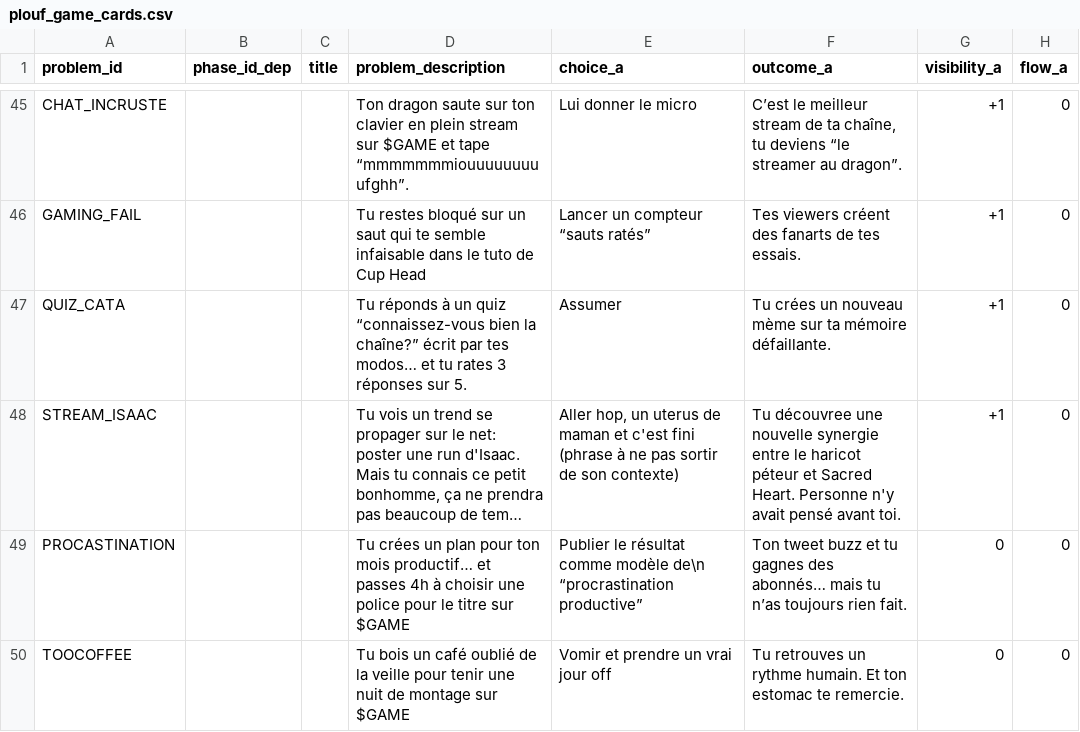
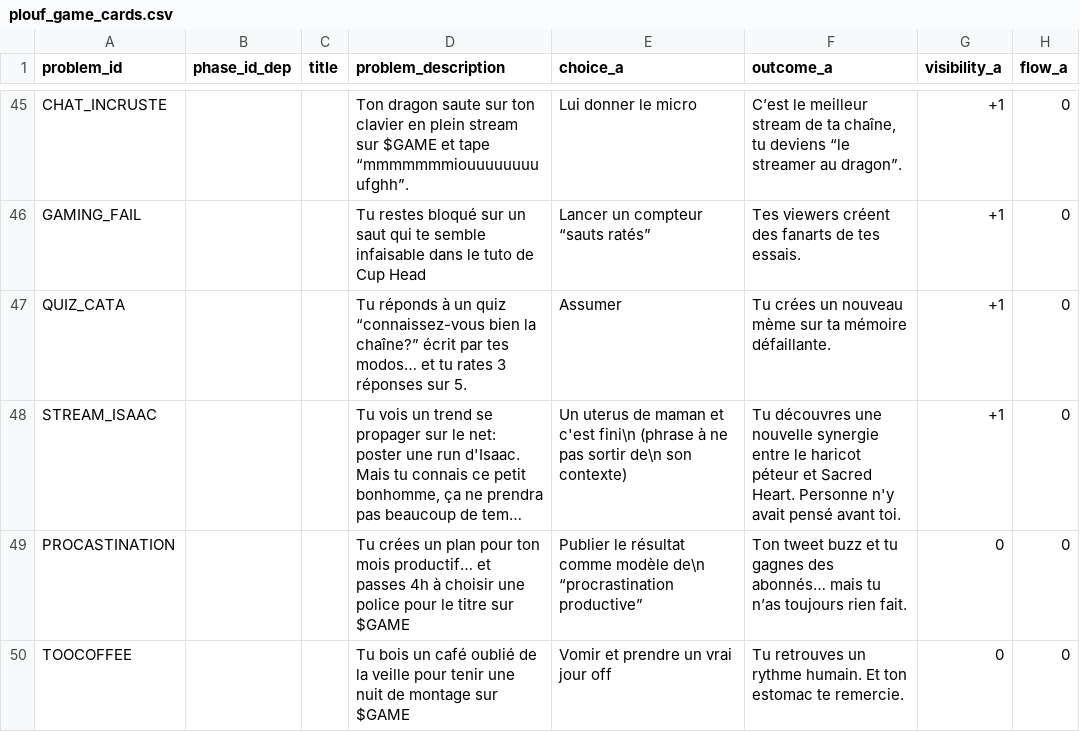
Before and after one commit to naparuba/plouf, a CSV file: plouf_game_cards.csv, drawn as a sheet; only a part is shown, gaps mark what is left out; long unchanged cells end in …; the diff names each change by its address in the sheet, - before the commit and + after, or states it on an @@ line.

```diff
--- a/plouf_game_cards.csv
+++ b/plouf_game_cards.csv
-E48 (choice_a): Aller hop, un uterus de maman et c'est fini (phrase à ne pas sortir de son contexte)
+E48 (choice_a): Un uterus de maman et c'est fini\n (phrase à ne pas sortir de\n son contexte)
-F48 (outcome_a): Tu découvree une nouvelle…
+F48 (outcome_a): Tu découvres une nouvelle…
```
Also changed, not shown: 5 other files.
